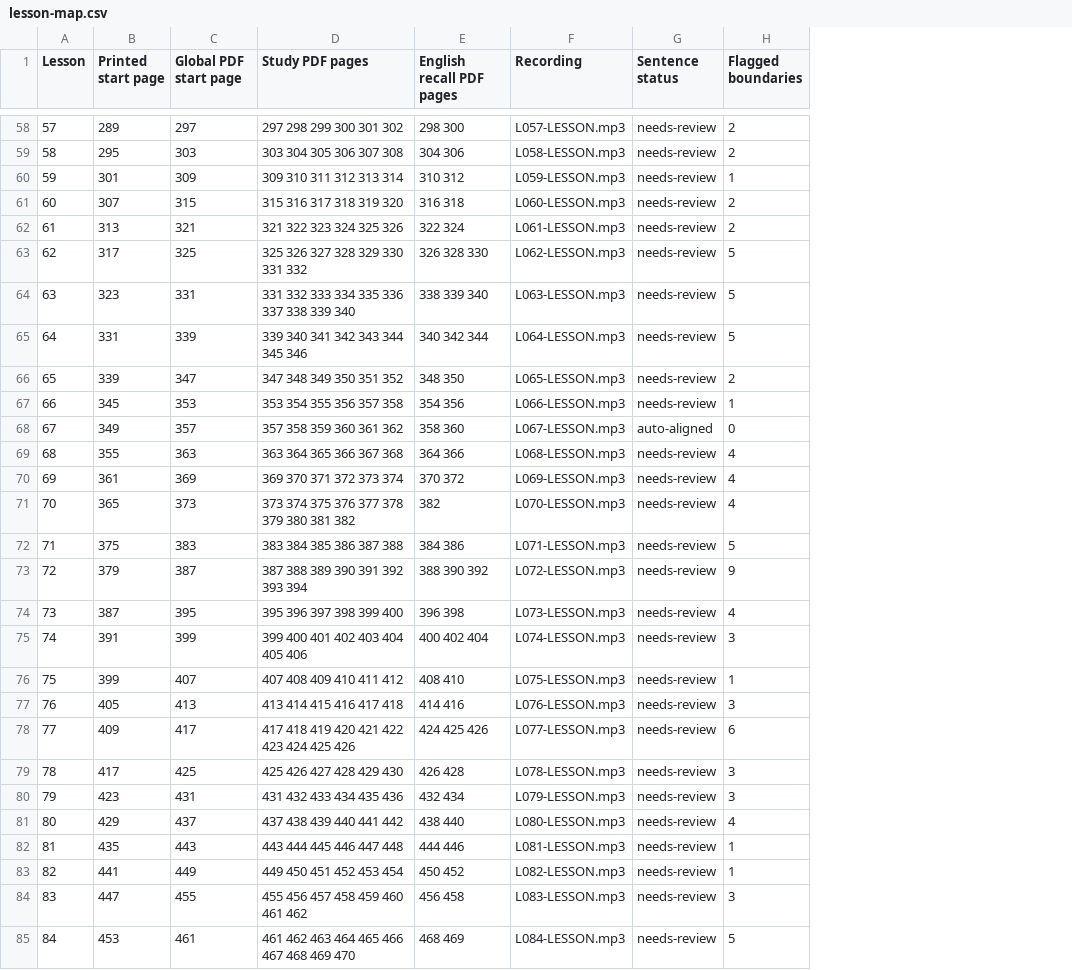
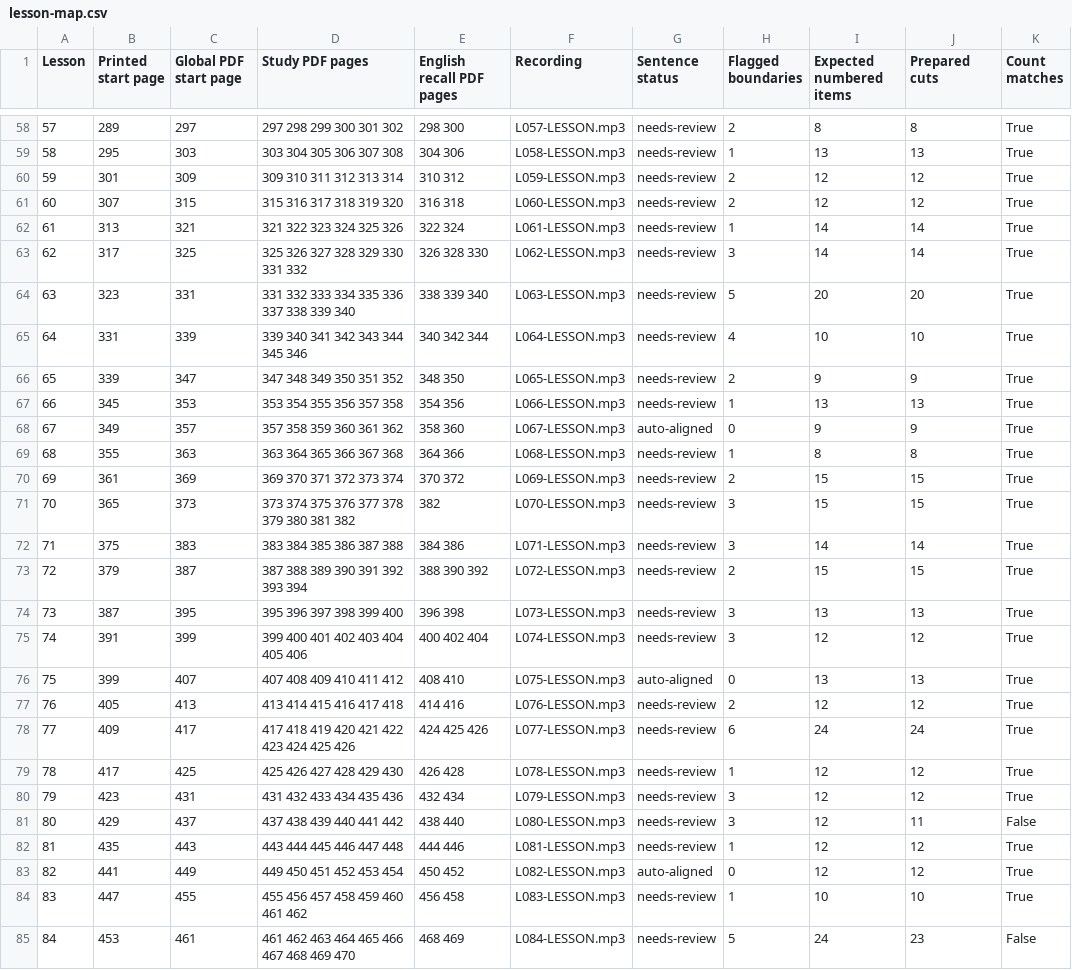
Before and after one commit to trimngo/assimilapp, a CSV file: course/lesson-map.csv, drawn as a sheet; only a part is shown, gaps mark what is left out; the diff covers the shown part only; the diff names each change by its address in the sheet, - before the commit and + after, or states it on an @@ line.

Commit message:
Align shadowing cuts with numbered book dialogue items

```diff
--- a/course/lesson-map.csv
+++ b/course/lesson-map.csv
+column I (Expected numbered items), rows 58-85: 8 | 13 | 12 | 12 | 14 | 14 | 20 | 10 | 9 | 13 | 9 | 8 | 15 | 15 | 14 | 15 | 13 | 12 | 13 | 12 | 24 | 12 | 12 | 12 | 12 | 12 | 10 | 24
+column J (Prepared cuts), rows 58-85: 8 | 13 | 12 | 12 | 14 | 14 | 20 | 10 | 9 | 13 | 9 | 8 | 15 | 15 | 14 | 15 | 13 | 12 | 13 | 12 | 24 | 12 | 12 | 11 | 12 | 12 | 10 | 23
+column K (Count matches), rows 58-85: True | True | True | True | True | True | True | True | True | True | True | True | True | True | True | True | True | True | True | True | True | True | True | False | True | True | True | False
-H59 (Flagged boundaries): 2
+H59 (Flagged boundaries): 1
-H60 (Flagged boundaries): 1
+H60 (Flagged boundaries): 2
-H62 (Flagged boundaries): 2
+H62 (Flagged boundaries): 1
-H63 (Flagged boundaries): 5
+H63 (Flagged boundaries): 3
-H65 (Flagged boundaries): 5
+H65 (Flagged boundaries): 4
-H69 (Flagged boundaries): 4
+H69 (Flagged boundaries): 1
-H70 (Flagged boundaries): 4
+H70 (Flagged boundaries): 2
-H71 (Flagged boundaries): 4
+H71 (Flagged boundaries): 3
-H72 (Flagged boundaries): 5
+H72 (Flagged boundaries): 3
-H73 (Flagged boundaries): 9
+H73 (Flagged boundaries): 2
-H74 (Flagged boundaries): 4
+H74 (Flagged boundaries): 3
-G76 (Sentence status): needs-review
+G76 (Sentence status): auto-aligned
-H76 (Flagged boundaries): 1
+H76 (Flagged boundaries): 0
-H77 (Flagged boundaries): 3
+H77 (Flagged boundaries): 2
-H79 (Flagged boundaries): 3
+H79 (Flagged boundaries): 1
-H81 (Flagged boundaries): 4
+H81 (Flagged boundaries): 3
-G83 (Sentence status): needs-review
+G83 (Sentence status): auto-aligned
-H83 (Flagged boundaries): 1
+H83 (Flagged boundaries): 0
-H84 (Flagged boundaries): 3
+H84 (Flagged boundaries): 1
```
Also changed, not shown: 33 edited cells elsewhere in this file, 21 other files.
